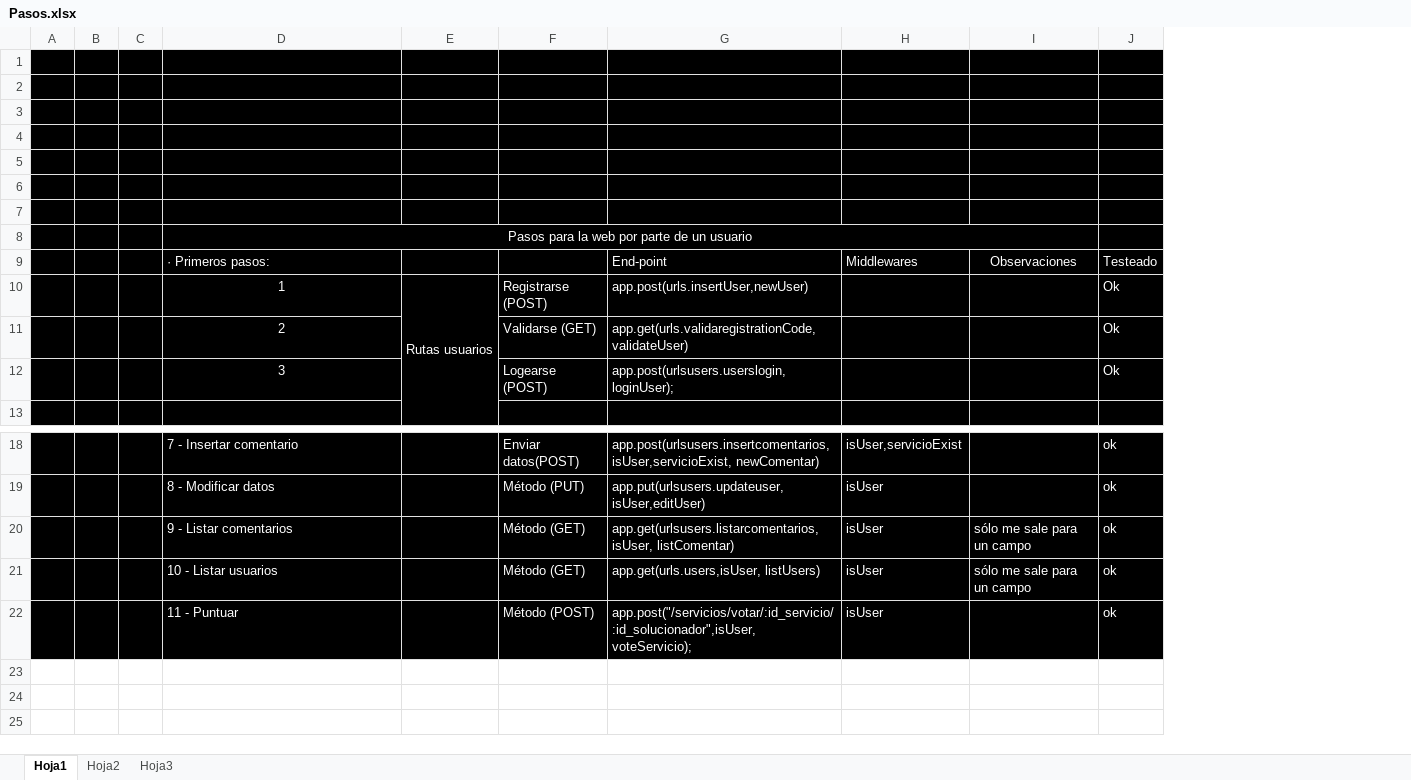
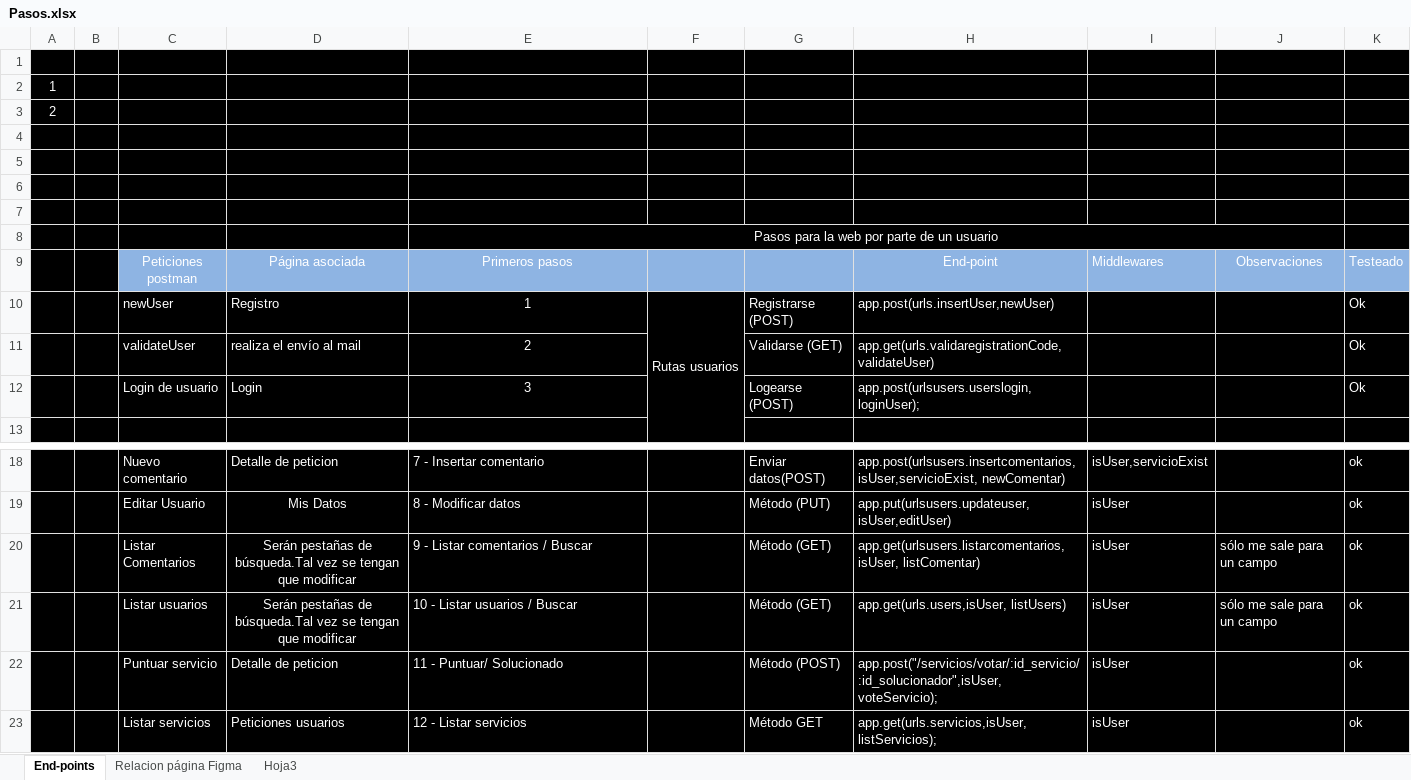
Before and after one commit to Surribas1980/necesidadesdigitales, an Excel workbook: Pasos.xlsx, sheet End-points, drawn as a sheet; only a part is shown, gaps mark what is left out; values as stored, in another font and other column widths than the file's, no borders; removed rows and columns are numbered as before the commit, all else as after; the diff names each change by its address in the sheet, - before the commit and + after, or states it on an @@ line.

Commit message:
Nueva organización de postman

```diff
--- a/Pasos.xlsx (sheet End-points)
+++ b/Pasos.xlsx (sheet End-points)
-sheet tab: Hoja1
+sheet tab: End-points
-sheet tab: Hoja2
+sheet tab: Relacion página Figma
-column A, empty
+column A, rows 2-3: 1 | 2
-column C, empty
+column C, rows 9-12: Peticiones postman | newUser | validateUser | Login de usuario; rows 18-22: Nuevo comentario | Editar Usuario | Listar Comentarios | Listar usuarios | Puntuar servicio
+column D, rows 9-12: Página asociada | Registro | realiza el envío al mail | Login; rows 18-22: Detalle de peticion | Mis Datos | Serán pestañas de búsqueda.Tal vez se tengan que modificar | Serán pestañas de búsqueda.Tal vez se tengan que modificar | Detalle de peticion
-E9: · Primeros pasos:
+E9: Primeros pasos
-E9:K9 fill: #000000
+E9:K9 fill: #8EB4E3
-E9 alignment: left
+E9 alignment: center
-H9 alignment: left
+H9 alignment: center
-E20: 9 - Listar comentarios
+E20: 9 - Listar comentarios / Buscar
-E21: 10 - Listar usuarios
+E21: 10 - Listar usuarios / Buscar
-E22: 11 - Puntuar
+E22: 11 - Puntuar/ Solucionado
+row 23:  |  | Listar servicios | Peticiones usuarios | 12 - Listar servicios |  | Método GET | app.get(urls.servicios,isUser, listServicios); | isUser |  | ok
```
Also changed, not shown: sheet Relacion página Figma, 1 other file.
